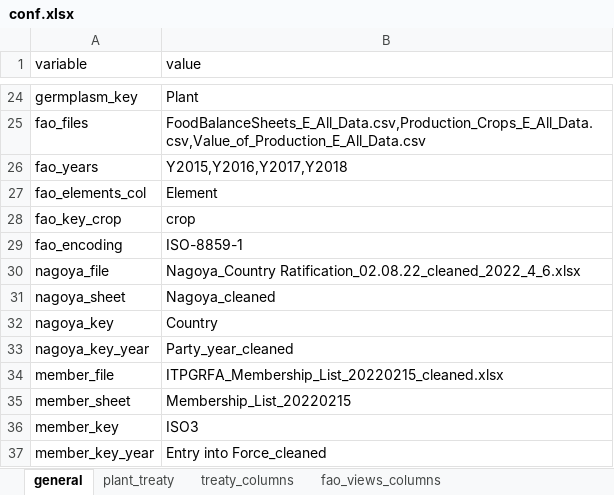
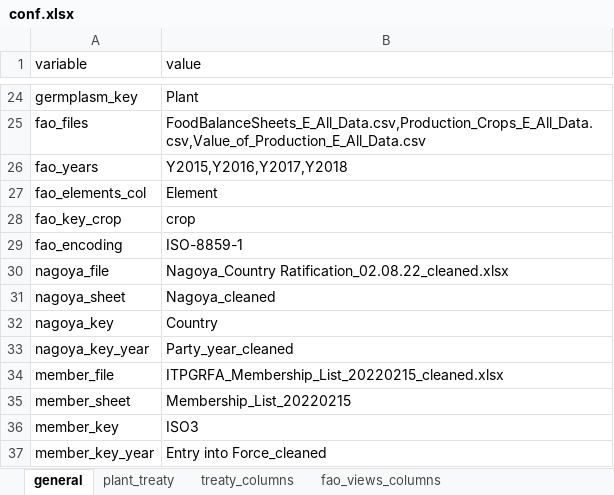
Before and after one commit to CIAT-DAPA/fao_sow, an Excel workbook: data/conf/conf.xlsx, sheet general, drawn as a sheet; only a part is shown, gaps mark what is left out; values as stored, in another font and other column widths than the file's, no borders; the diff names each change by its address in the sheet, - before the commit and + after, or states it on an @@ line.

Commit message:
change the years for fao_views with nagoya and treaty data. further the headers was updated

```diff
--- a/data/conf/conf.xlsx (sheet general)
+++ b/data/conf/conf.xlsx (sheet general)
-B30 (value): Nagoya_Country Ratification_02.08.22_cleaned_2022_4_6.xlsx
+B30 (value): Nagoya_Country Ratification_02.08.22_cleaned.xlsx
```
Also changed, not shown: sheet fao_views_columns, 4 other files.
